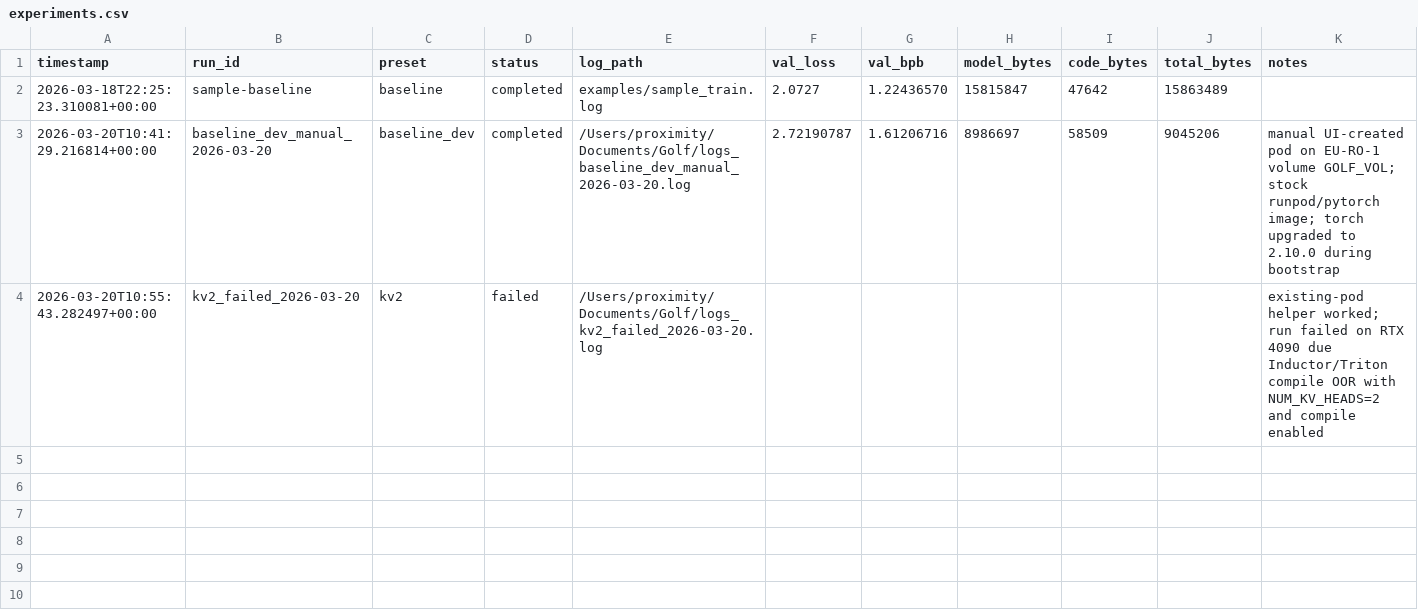
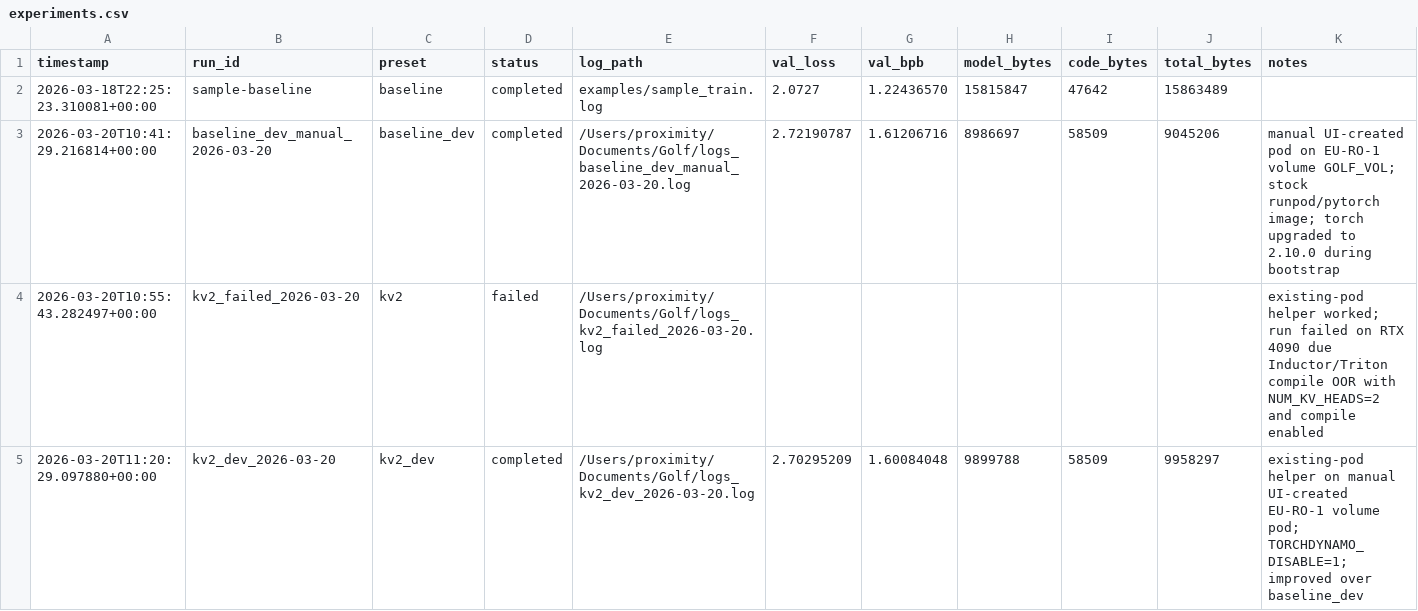
Before and after one commit to unibox-design/GOLF, a CSV file: experiments.csv, drawn as a sheet.

Commit message:
Document progress and add next dev preset

```diff
--- a/experiments.csv
+++ b/experiments.csv
@@ -4 +4,2 @@ timestamp,run_id,preset,status,log_path,val_loss,val_bpb,model_bytes,code_bytes,
 2026-03-20T10:55:43.282497+00:00,kv2_failed_2026-03-20,kv2,failed,/Users/proximity/Documents/Golf/logs_kv2_failed_2026-03-20.log,,,,,,existing-pod helper worked; run failed on RTX 4090 due Inductor/Triton compile OOR with NUM_KV_HEADS=2 and compile enabled
+2026-03-20T11:20:29.097880+00:00,kv2_dev_2026-03-20,kv2_dev,completed,/Users/proximity/Documents/Golf/logs_kv2_dev_2026-03-20.log,2.70295209,1.60084048,9899788,58509,9958297,existing-pod helper on manual UI-created EU-RO-1 volume pod; TORCHDYNAMO_DISABLE=1; improved over baseline_dev
```
Also changed, not shown: 7 other files.
